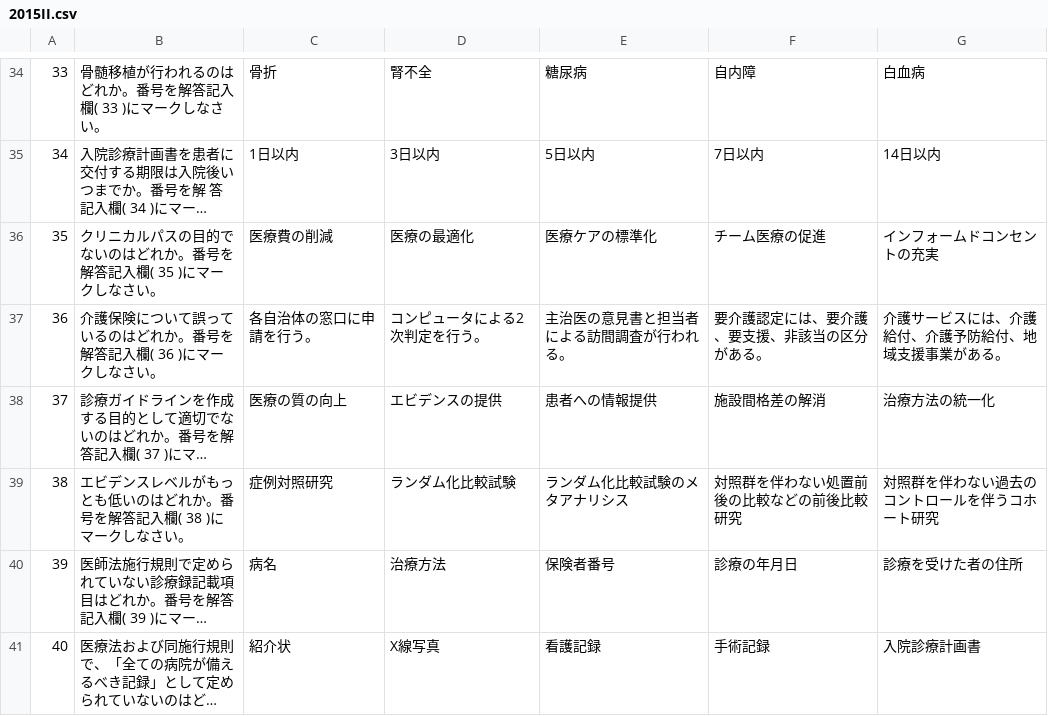
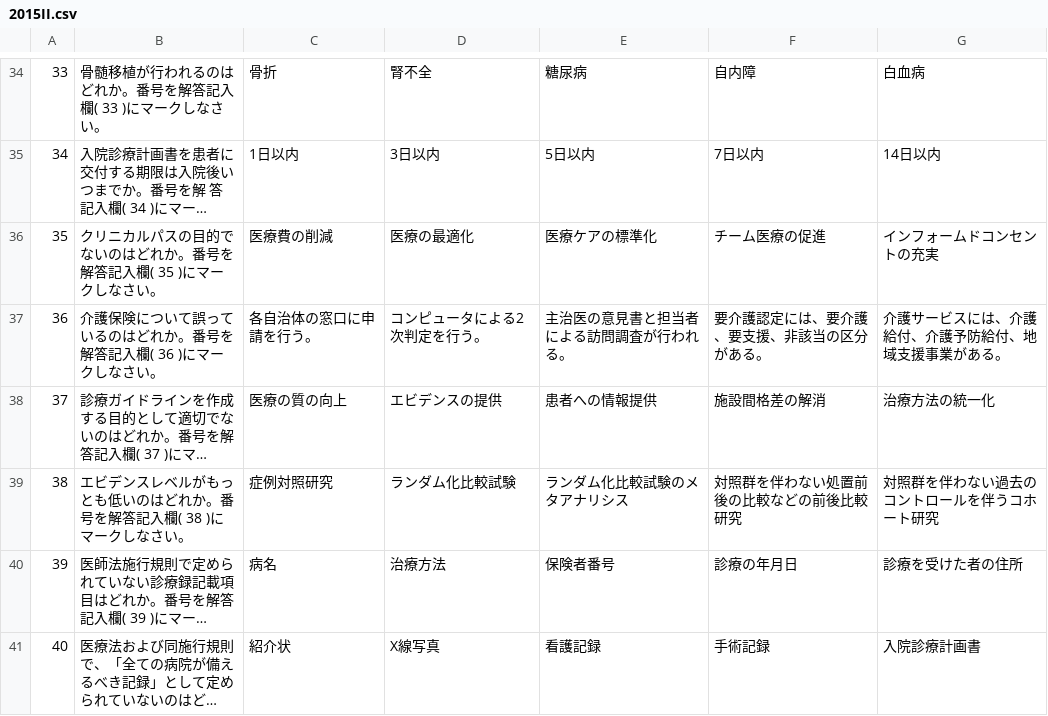
Before and after one commit to DogoShota/HitApp, a CSV file: csv/2015/2015II.csv, drawn as a sheet; only a part is shown, gaps mark what is left out; long unchanged cells end in …; the diff covers the shown part only; the diff names each change by its address in the sheet, - before the commit and + after, or states it on an @@ line.

```diff
--- a/csv/2015/2015II.csv
+++ b/csv/2015/2015II.csv
-E37: 主治医の意見書と担当者による訪間調査が行われる。
+E37: 主治医の意見書と担当者による訪問調査が行われる。
```
Also changed, not shown: 15 edited cells elsewhere in this file, csv/2015/2015II.解説.csv, csv/2015/2015IS.csv, 3 other files.
